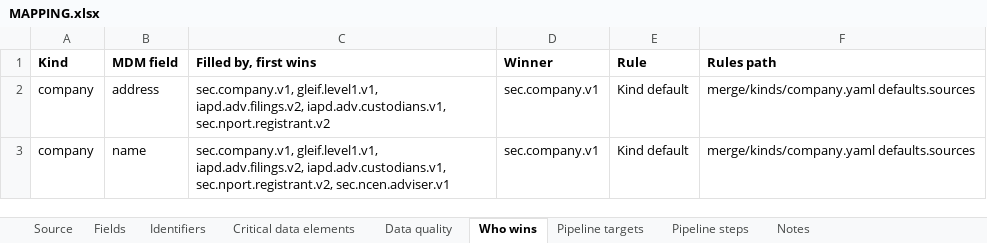
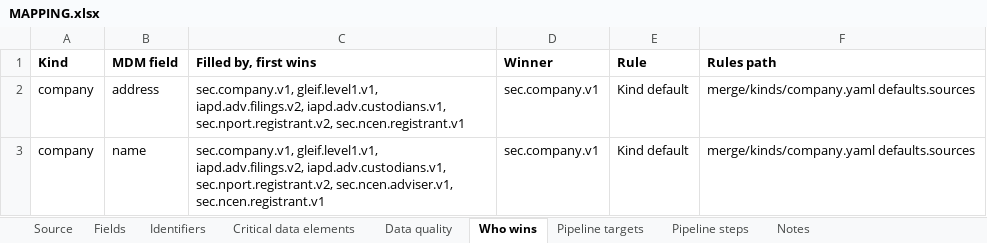
Before and after one commit to paulananth/edgartools-platform, an Excel workbook: rules/sources/sec.nport.registrant/MAPPING.xlsx, sheet Who wins, drawn as a sheet; values as stored, in another font and other column widths than the file's, no borders; the diff names each change by its address in the sheet, - before the commit and + after, or states it on an @@ line.

```diff
--- a/rules/sources/sec.nport.registrant/MAPPING.xlsx (sheet Who wins)
+++ b/rules/sources/sec.nport.registrant/MAPPING.xlsx (sheet Who wins)
-C2 (Filled by, first wins): …iapd.adv.filings.v2, iapd.adv.custodians.v1, sec.nport.registrant.v2
+C2 (Filled by, first wins): …iapd.adv.filings.v2, iapd.adv.custodians.v1, sec.nport.registrant.v2, sec.ncen.registrant.v1
-C3 (Filled by, first wins): …iapd.adv.custodians.v1, sec.nport.registrant.v2, sec.ncen.adviser.v1
+C3 (Filled by, first wins): …iapd.adv.custodians.v1, sec.nport.registrant.v2, sec.ncen.adviser.v1, sec.ncen.registrant.v1
```
Also changed, not shown: 22 other files.
